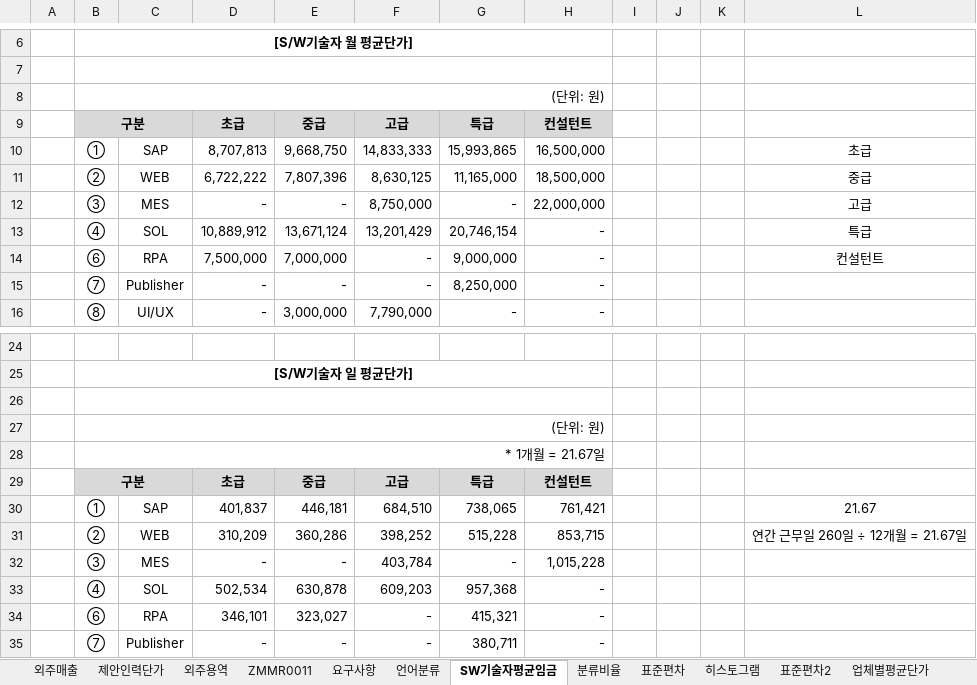
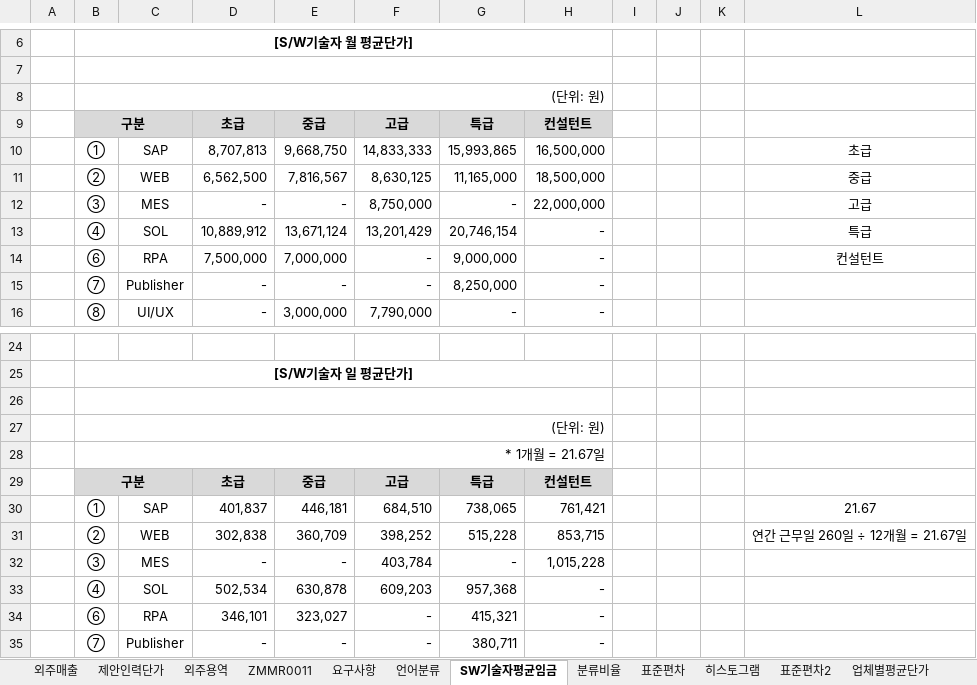
Before and after one commit to HANSOLPNSIT/HANSOL-PNS, an Excel workbook: data.xlsx, sheet SW기술자평균임금, drawn as a sheet; only a part is shown, gaps mark what is left out; values as stored, in another font and other column widths than the file's, no borders; charts and pictures not drawn; the diff names each change by its address in the sheet, - before the commit and + after, or states it on an @@ line.

```diff
--- a/data.xlsx (sheet SW기술자평균임금)
+++ b/data.xlsx (sheet SW기술자평균임금)
-D11: 6,722,222
+D11: 6,562,500
-E11: 7,807,396
+E11: 7,816,567
-D31: 310,209
+D31: 302,838
-E31: 360,286
+E31: 360,709
```
Also changed, not shown: sheet 업체별평균단가, sheet 히스토그램, sheet 요구사항, sheet --, sheet 외주용역, other sheet tabs, charts or pictures.
